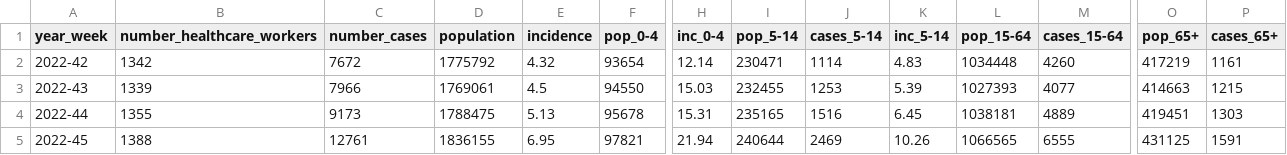
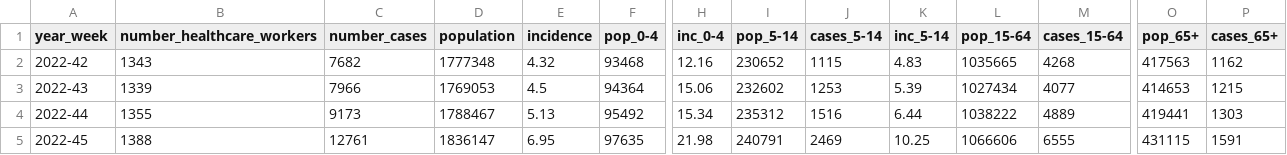
Before and after one commit to fbranda/influnet, a CSV file: flu-season/2022-2023/epidemiological_data/national_cases.csv, drawn as a sheet; only a part is shown, gaps mark what is left out; the diff covers the shown part only; the diff names each change by its address in the sheet, - before the commit and + after, or states it on an @@ line.

```diff
--- a/flu-season/2022-2023/epidemiological_data/national_cases.csv
+++ b/flu-season/2022-2023/epidemiological_data/national_cases.csv
-B2 (number_healthcare_workers): 1342
+B2 (number_healthcare_workers): 1343
-C2 (number_cases): 7672
+C2 (number_cases): 7682
-D2 (population): 1775792
+D2 (population): 1777348
-F2 (pop_0-4): 93654
+F2 (pop_0-4): 93468
-H2 (inc_0-4): 12.14
+H2 (inc_0-4): 12.16
-I2 (pop_5-14): 230471
+I2 (pop_5-14): 230652
-J2 (cases_5-14): 1114
+J2 (cases_5-14): 1115
-L2 (pop_15-64): 1034448
+L2 (pop_15-64): 1035665
-M2 (cases_15-64): 4260
+M2 (cases_15-64): 4268
-O2 (pop_65+): 417219
+O2 (pop_65+): 417563
-P2 (cases_65+): 1161
+P2 (cases_65+): 1162
-D3 (population): 1769061
+D3 (population): 1769053
-F3 (pop_0-4): 94550
+F3 (pop_0-4): 94364
-H3 (inc_0-4): 15.03
+H3 (inc_0-4): 15.06
-I3 (pop_5-14): 232455
+I3 (pop_5-14): 232602
-L3 (pop_15-64): 1027393
+L3 (pop_15-64): 1027434
-O3 (pop_65+): 414663
+O3 (pop_65+): 414653
-D4 (population): 1788475
+D4 (population): 1788467
-F4 (pop_0-4): 95678
+F4 (pop_0-4): 95492
-H4 (inc_0-4): 15.31
+H4 (inc_0-4): 15.34
-I4 (pop_5-14): 235165
+I4 (pop_5-14): 235312
-K4 (inc_5-14): 6.45
+K4 (inc_5-14): 6.44
-L4 (pop_15-64): 1038181
+L4 (pop_15-64): 1038222
-O4 (pop_65+): 419451
+O4 (pop_65+): 419441
-D5 (population): 1836155
+D5 (population): 1836147
-F5 (pop_0-4): 97821
+F5 (pop_0-4): 97635
-H5 (inc_0-4): 21.94
+H5 (inc_0-4): 21.98
-I5 (pop_5-14): 240644
+I5 (pop_5-14): 240791
-K5 (inc_5-14): 10.26
+K5 (inc_5-14): 10.25
-L5 (pop_15-64): 1066565
+L5 (pop_15-64): 1066606
-O5 (pop_65+): 431125
+O5 (pop_65+): 431115
```
Also changed, not shown: 1 added row and 140 edited cells elsewhere in this file, flu-season/2022-2023/epidemiological_data/regional_cases.csv.
